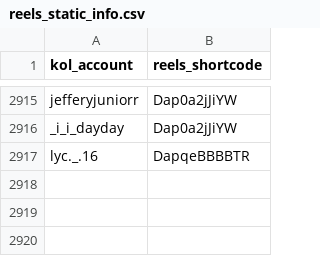
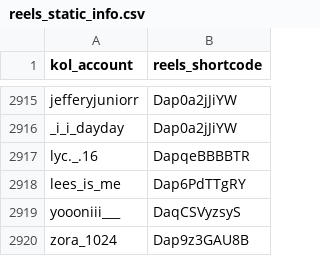
Before and after one commit to sabina-lu/reels-scraping, a CSV file: data/reels_static_info.csv, drawn as a sheet; only a part is shown, gaps mark what is left out.

```diff
--- a/data/reels_static_info.csv
+++ b/data/reels_static_info.csv
@@ -2917 +2917,4 @@ _i_i_dayday,Dap0a2jJiYW
 lyc._.16,DapqeBBBBTR
+lees_is_me,Dap6PdTTgRY
+yoooniii___,DaqCSVyzsyS
+zora_1024,Dap9z3GAU8B
```
Also changed, not shown: data/profile_post_state.csv.
